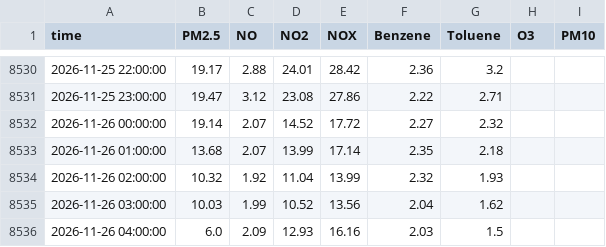
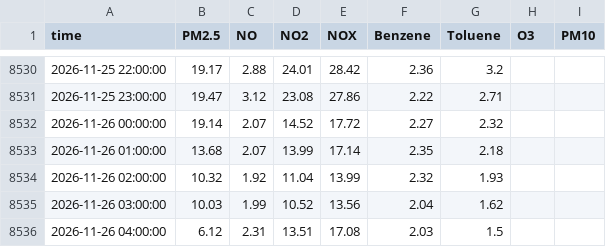
Before and after one commit to Yonifal/shoham-air, a CSV file: data/station.csv, drawn as a sheet; only a part is shown, gaps mark what is left out.

```diff
--- a/data/station.csv
+++ b/data/station.csv
@@ -8535,2 +8535,2 @@ time,PM2.5,NO,NO2,NOX,Benzene,Toluene,O3,PM10
 2026-11-26 03:00:00,10.03,1.99,10.52,13.56,2.04,1.62,,
-2026-11-26 04:00:00,6.0,2.09,12.93,16.16,2.03,1.5,,
+2026-11-26 04:00:00,6.12,2.31,13.51,17.08,2.03,1.5,,
```
Also changed, not shown: 2 other files.
